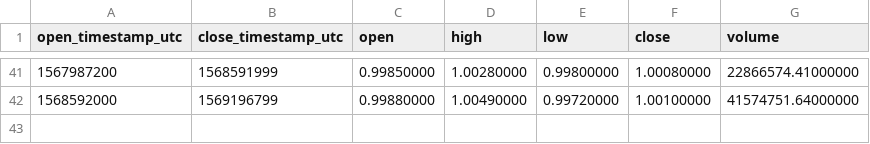
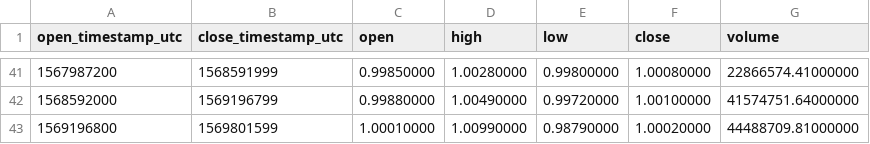
Before and after one commit to cryptobigbro/binance-USDCUSDT, a CSV file: binance-USDCUSDT-1w.csv, drawn as a sheet; only a part is shown, gaps mark what is left out.

```diff
--- a/binance-USDCUSDT-1w.csv
+++ b/binance-USDCUSDT-1w.csv
@@ -42 +42,2 @@ open_timestamp_utc,close_timestamp_utc,open,high,low,close,volume
 1568592000,1569196799,0.99880000,1.00490000,0.99720000,1.00100000,41574751.64000000
+1569196800,1569801599,1.00010000,1.00990000,0.98790000,1.00020000,44488709.81000000
```
Also changed, not shown: binance-USDCUSDT-1d.csv, binance-USDCUSDT-1h.csv.
